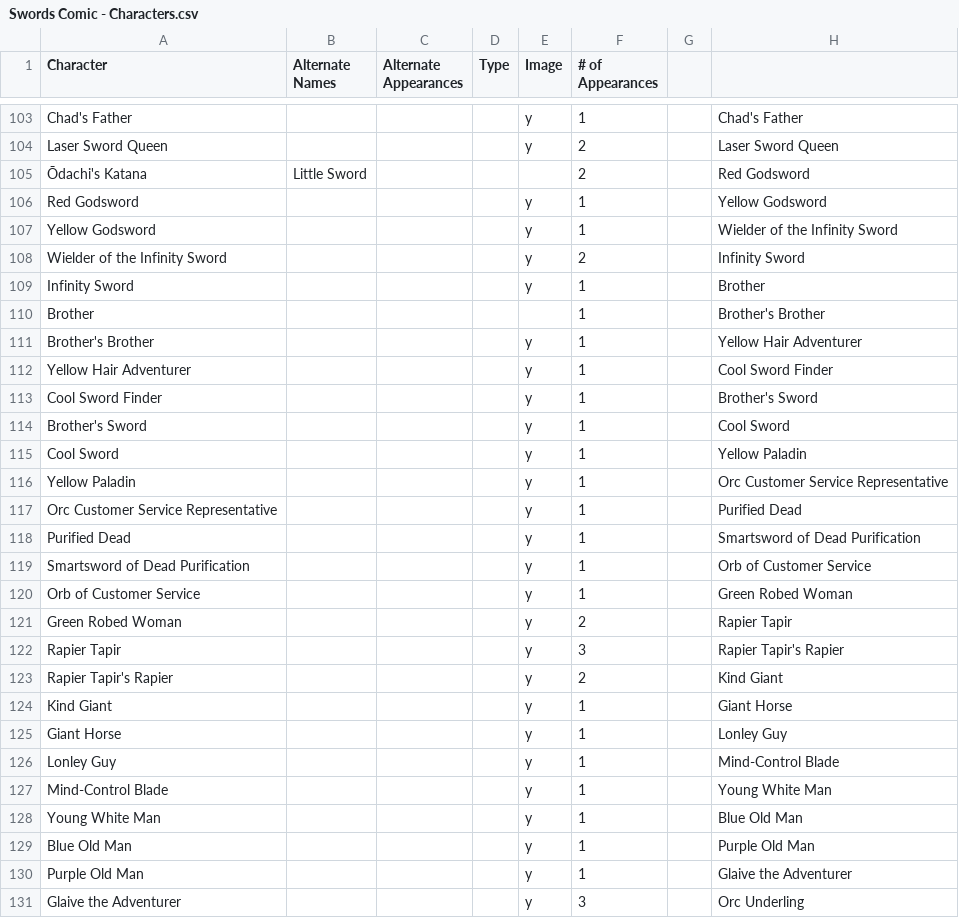
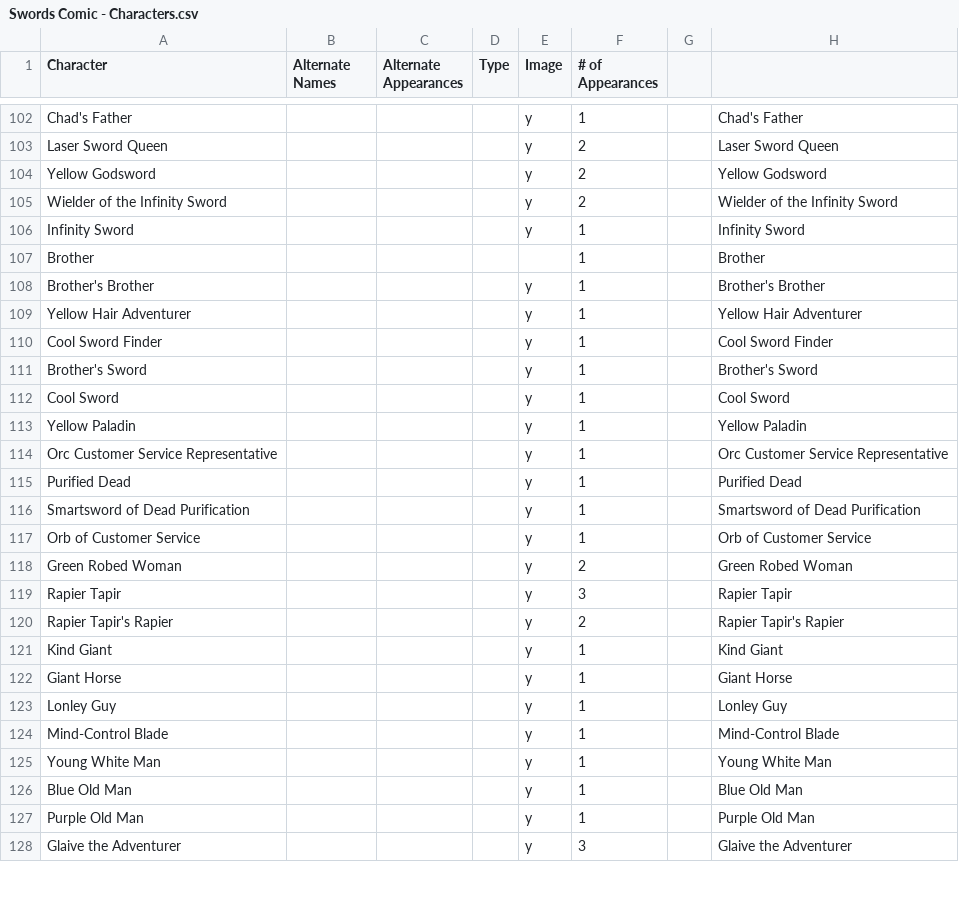
Before and after one commit to ExcaliburZero/swords-comic-characters-visualization, a CSV file: Swords Comic - Characters.csv, drawn as a sheet; only a part is shown, gaps mark what is left out; the diff covers the shown part only.

```diff
--- a/Swords Comic - Characters.csv
+++ b/Swords Comic - Characters.csv
@@ -104,28 +103,26 @@ Chad's Father,,,,y,1,,Chad's Father
 Laser Sword Queen,,,,y,2,,Laser Sword Queen
-Ōdachi's Katana,Little Sword,,,,2,,Red Godsword
-Red Godsword,,,,y,1,,Yellow Godsword
-Yellow Godsword,,,,y,1,,Wielder of the Infinity Sword
-Wielder of the Infinity Sword,,,,y,2,,Infinity Sword
-Infinity Sword,,,,y,1,,Brother
-Brother,,,,,1,,Brother's Brother
-Brother's Brother,,,,y,1,,Yellow Hair Adventurer
-Yellow Hair Adventurer,,,,y,1,,Cool Sword Finder
-Cool Sword Finder,,,,y,1,,Brother's Sword
-Brother's Sword,,,,y,1,,Cool Sword
-Cool Sword,,,,y,1,,Yellow Paladin
-Yellow Paladin,,,,y,1,,Orc Customer Service Representative
-Orc Customer Service Representative,,,,y,1,,Purified Dead
-Purified Dead,,,,y,1,,Smartsword of Dead Purification
-Smartsword of Dead Purification,,,,y,1,,Orb of Customer Service
-Orb of Customer Service,,,,y,1,,Green Robed Woman
-Green Robed Woman,,,,y,2,,Rapier Tapir
-Rapier Tapir,,,,y,3,,Rapier Tapir's Rapier
-Rapier Tapir's Rapier,,,,y,2,,Kind Giant
-Kind Giant,,,,y,1,,Giant Horse
-Giant Horse,,,,y,1,,Lonley Guy
-Lonley Guy,,,,y,1,,Mind-Control Blade
-Mind-Control Blade,,,,y,1,,Young White Man
-Young White Man,,,,y,1,,Blue Old Man
-Blue Old Man,,,,y,1,,Purple Old Man
-Purple Old Man,,,,y,1,,Glaive the Adventurer
-Glaive the Adventurer,,,,y,3,,Orc Underling
+Yellow Godsword,,,,y,2,,Yellow Godsword
+Wielder of the Infinity Sword,,,,y,2,,Wielder of the Infinity Sword
+Infinity Sword,,,,y,1,,Infinity Sword
+Brother,,,,,1,,Brother
+Brother's Brother,,,,y,1,,Brother's Brother
+Yellow Hair Adventurer,,,,y,1,,Yellow Hair Adventurer
+Cool Sword Finder,,,,y,1,,Cool Sword Finder
+Brother's Sword,,,,y,1,,Brother's Sword
+Cool Sword,,,,y,1,,Cool Sword
+Yellow Paladin,,,,y,1,,Yellow Paladin
+Orc Customer Service Representative,,,,y,1,,Orc Customer Service Representative
+Purified Dead,,,,y,1,,Purified Dead
+Smartsword of Dead Purification,,,,y,1,,Smartsword of Dead Purification
+Orb of Customer Service,,,,y,1,,Orb of Customer Service
+Green Robed Woman,,,,y,2,,Green Robed Woman
+Rapier Tapir,,,,y,3,,Rapier Tapir
+Rapier Tapir's Rapier,,,,y,2,,Rapier Tapir's Rapier
+Kind Giant,,,,y,1,,Kind Giant
+Giant Horse,,,,y,1,,Giant Horse
+Lonley Guy,,,,y,1,,Lonley Guy
+Mind-Control Blade,,,,y,1,,Mind-Control Blade
+Young White Man,,,,y,1,,Young White Man
+Blue Old Man,,,,y,1,,Blue Old Man
+Purple Old Man,,,,y,1,,Purple Old Man
+Glaive the Adventurer,,,,y,3,,Glaive the Adventurer
```
Also changed, not shown: 1 added row, 5 removed rows and 107 edited cells elsewhere in this file, Swords Comic - Appearances.csv, 16 other files.
